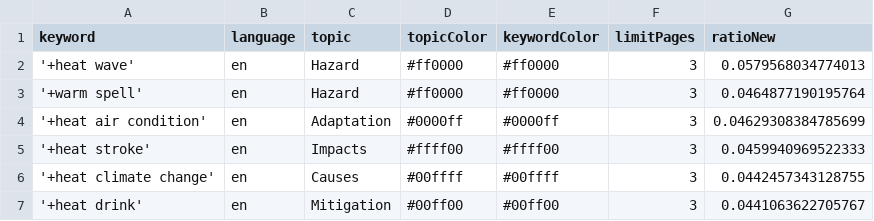
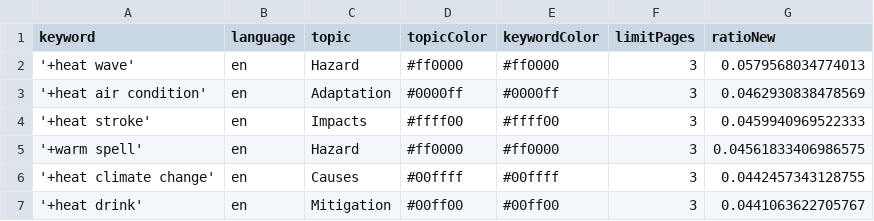
Before and after one commit to magaliekathrin-news/HeatIsComing, a CSV file: keywords.csv, drawn as a sheet.

```diff
--- a/keywords.csv
+++ b/keywords.csv
@@ -2,5 +2,5 @@ keyword,language,topic,topicColor,keywordColor,limitPages,ratioNew
 '+heat wave',en,Hazard,#ff0000,#ff0000,3,0.0579568034774013
-'+warm spell',en,Hazard,#ff0000,#ff0000,3,0.0464877190195764
-'+heat air condition',en,Adaptation,#0000ff,#0000ff,3,0.04629308384785699
+'+heat air condition',en,Adaptation,#0000ff,#0000ff,3,0.0462930838478569
 '+heat stroke',en,Impacts,#ffff00,#ffff00,3,0.0459940969522333
+'+warm spell',en,Hazard,#ff0000,#ff0000,3,0.04561833406986575
 '+heat climate change',en,Causes,#00ffff,#00ffff,3,0.0442457343128755
```
Also changed, not shown: csv/news_2026_02.csv.
